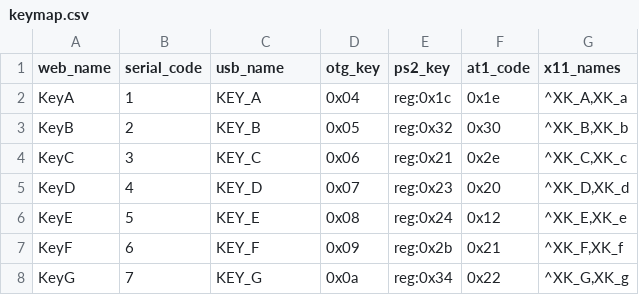
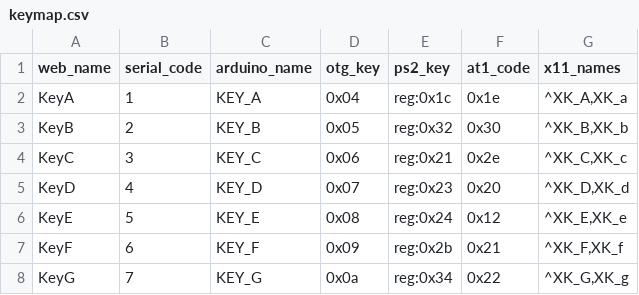
Before and after one commit to mofeng-git/One-KVM, a CSV file: keymap.csv, drawn as a sheet; only a part is shown.

```diff
--- a/keymap.csv
+++ b/keymap.csv
@@ -1,2 +1,2 @@
-web_name,serial_code,usb_name,otg_key,ps2_key,at1_code,x11_names
+web_name,serial_code,arduino_name,otg_key,ps2_key,at1_code,x11_names
 KeyA,1,KEY_A,0x04,reg:0x1c,0x1e,"^XK_A,XK_a"
```
Also changed, not shown: 4 other files.
